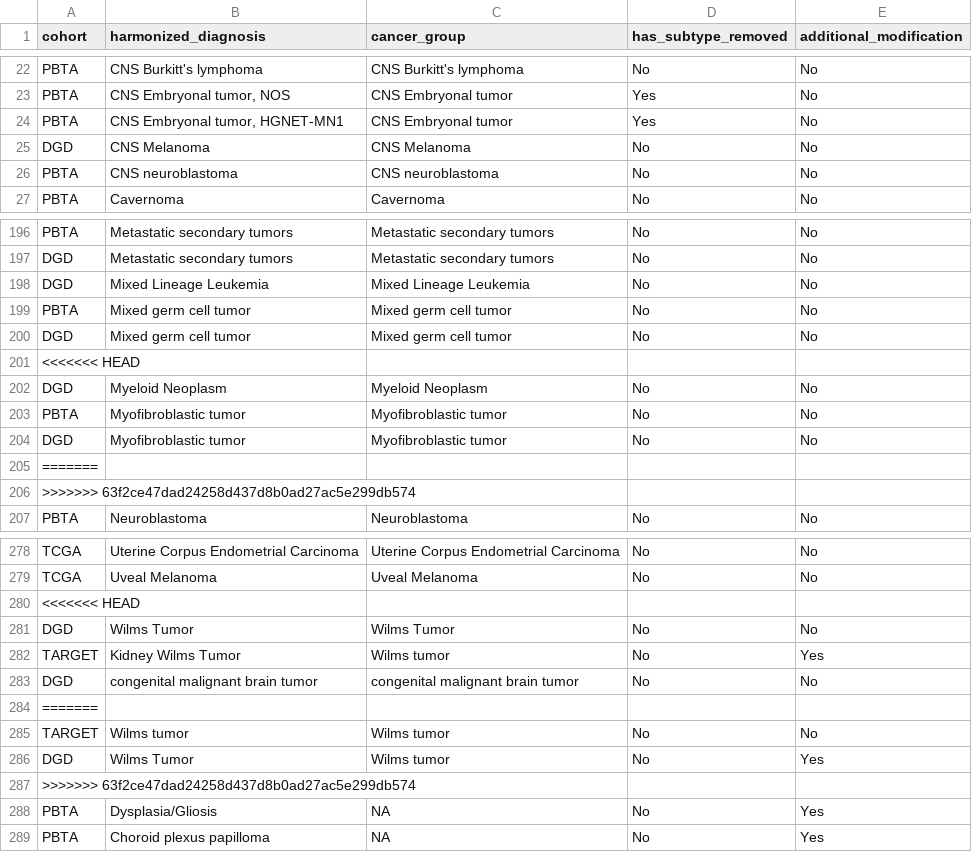
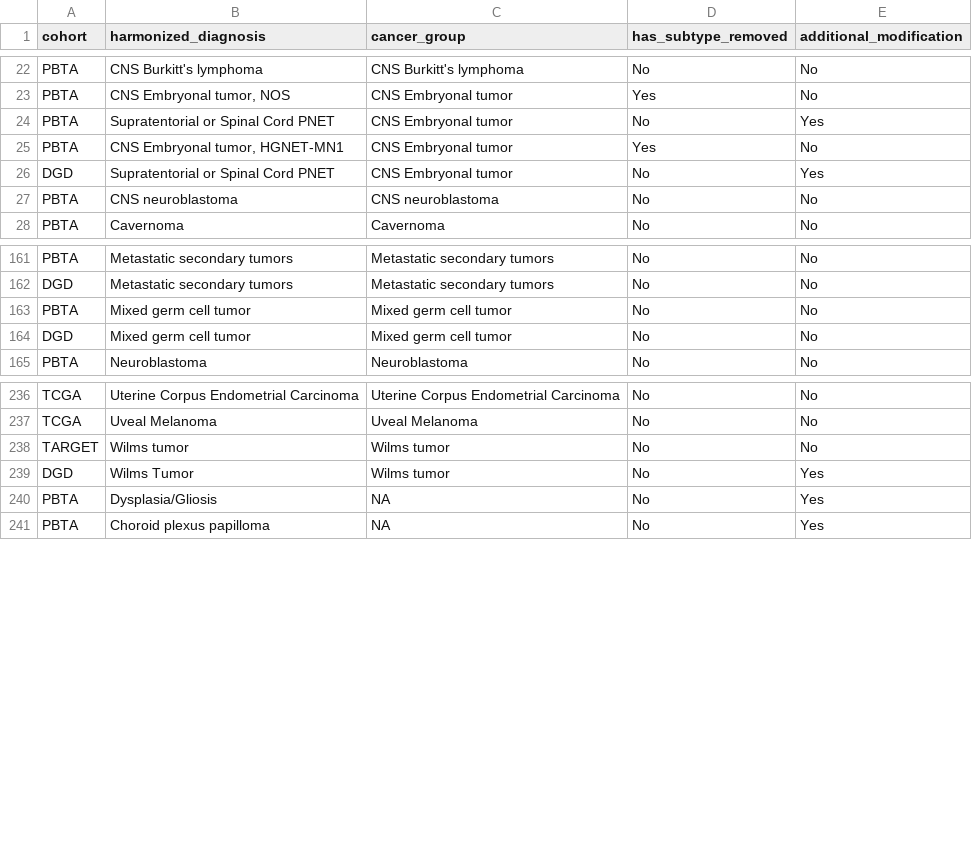
Before and after one commit to ewafula/OpenPedCan-analysis, a TSV file: analyses/molecular-subtyping-integrate/results/harmonized_diagnosis_cancer_group_table.tsv, drawn as a sheet; only a part is shown, gaps mark what is left out; the diff covers the shown part only.

```diff
--- a/analyses/molecular-subtyping-integrate/results/harmonized_diagnosis_cancer_group_table.tsv
+++ b/analyses/molecular-subtyping-integrate/results/harmonized_diagnosis_cancer_group_table.tsv
@@ -23,4 +23,5 @@ PBTA	CNS Burkitt's lymphoma	CNS Burkitt's lymphoma	No	No
 PBTA	CNS Embryonal tumor, NOS	CNS Embryonal tumor	Yes	No
+PBTA	Supratentorial or Spinal Cord PNET	CNS Embryonal tumor	No	Yes
 PBTA	CNS Embryonal tumor, HGNET-MN1	CNS Embryonal tumor	Yes	No
-DGD	CNS Melanoma	CNS Melanoma	No	No
+DGD	Supratentorial or Spinal Cord PNET	CNS Embryonal tumor	No	Yes
 PBTA	CNS neuroblastoma	CNS neuroblastoma	No	No
@@ -197,11 +162,4 @@ PBTA	Metastatic secondary tumors	Metastatic secondary tumors	No	No
 DGD	Metastatic secondary tumors	Metastatic secondary tumors	No	No
-DGD	Mixed Lineage Leukemia	Mixed Lineage Leukemia	No	No
 PBTA	Mixed germ cell tumor	Mixed germ cell tumor	No	No
 DGD	Mixed germ cell tumor	Mixed germ cell tumor	No	No
-<<<<<<< HEAD
-DGD	Myeloid Neoplasm	Myeloid Neoplasm	No	No
-PBTA	Myofibroblastic tumor	Myofibroblastic tumor	No	No
-DGD	Myofibroblastic tumor	Myofibroblastic tumor	No	No
-=======
->>>>>>> 63f2ce47dad24258d437d8b0ad27ac5e299db574
 PBTA	Neuroblastoma	Neuroblastoma	No	No
@@ -279,10 +237,4 @@ TCGA	Uterine Corpus Endometrial Carcinoma	Uterine Corpus Endometrial Carcinoma	N
 TCGA	Uveal Melanoma	Uveal Melanoma	No	No
-<<<<<<< HEAD
-DGD	Wilms Tumor	Wilms Tumor	No	No
-TARGET	Kidney Wilms Tumor	Wilms tumor	No	Yes
-DGD	congenital malignant brain tumor	congenital malignant brain tumor	No	No
-=======
 TARGET	Wilms tumor	Wilms tumor	No	No
 DGD	Wilms Tumor	Wilms tumor	No	Yes
->>>>>>> 63f2ce47dad24258d437d8b0ad27ac5e299db574
 PBTA	Dysplasia/Gliosis	NA	No	Yes
```
Also changed, not shown: 35 removed rows and 2 edited cells elsewhere in this file, analyses/efo-mondo-mapping/results/efo-mondo--map-prefill.tsv, analyses/molecular-subtyping-integrate/results/cancer_group_table_for_README.tsv, 2 other files.
